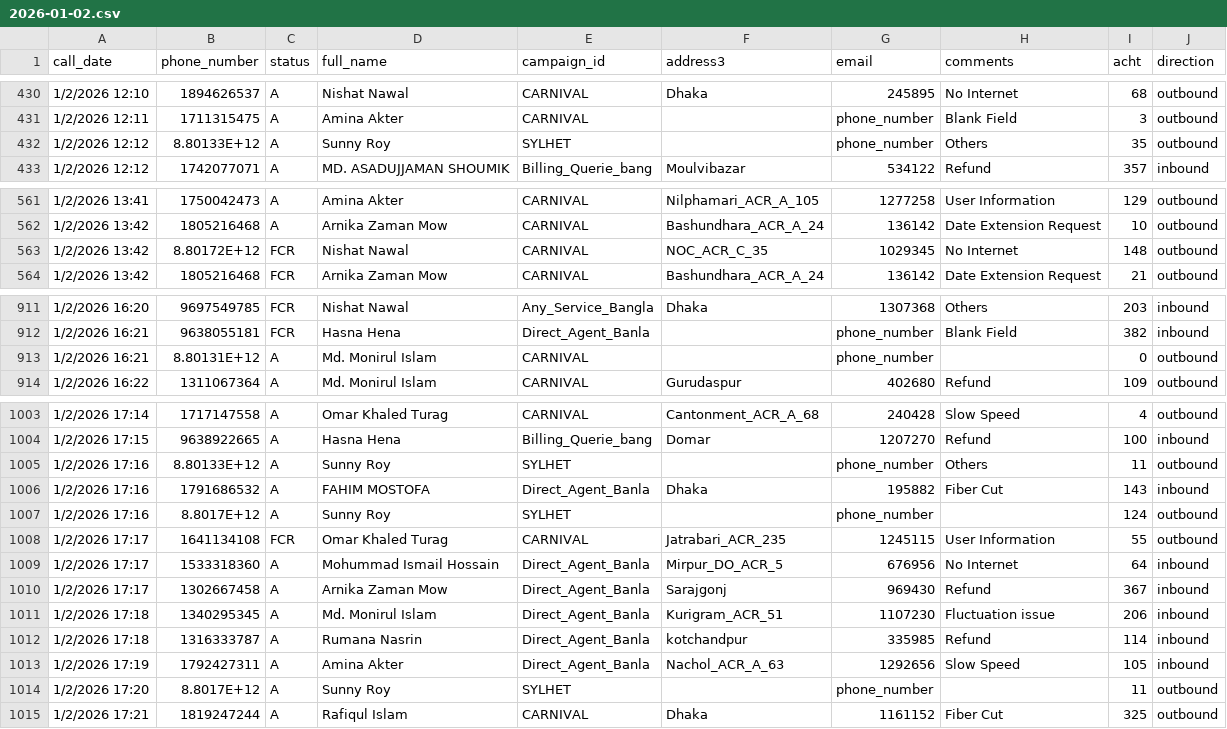
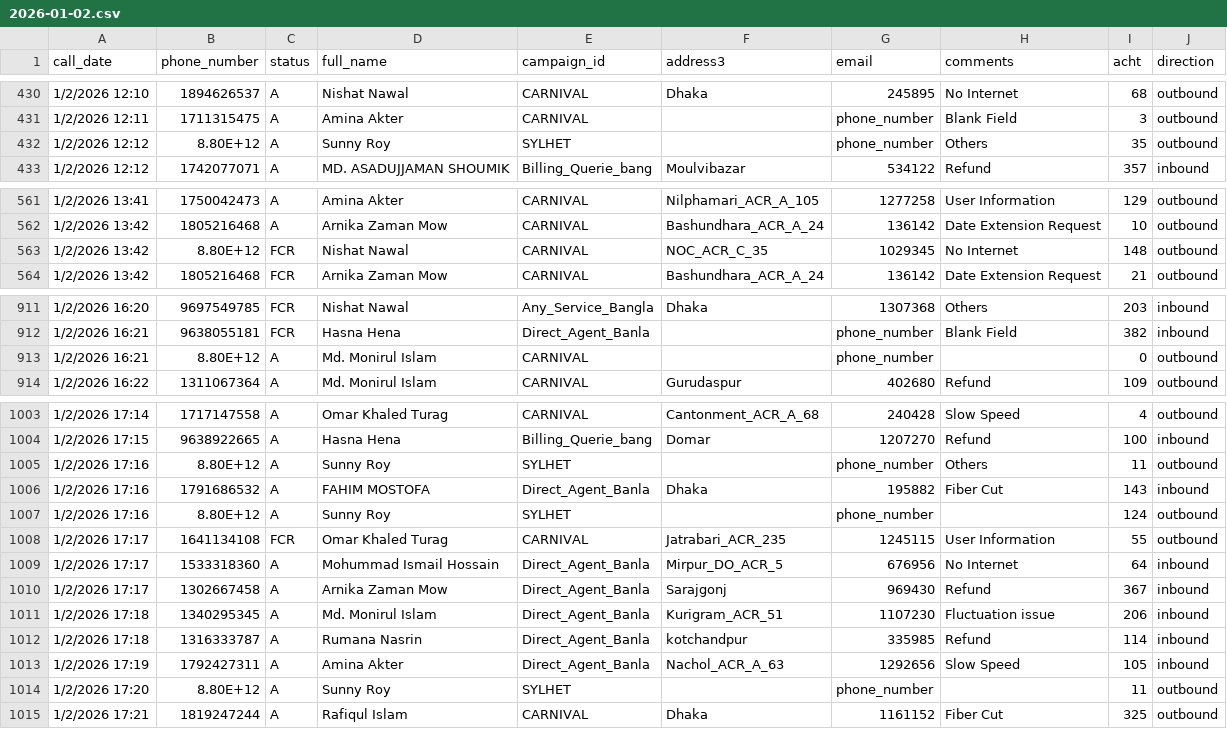
Before and after one commit to Contactinfocenter/call-center-dashboard, a CSV file: dist/data/call_logs/2026-01-02.csv, drawn as a sheet; only a part is shown, gaps mark what is left out.

```diff
--- a/dist/data/call_logs/2026-01-02.csv
+++ b/dist/data/call_logs/2026-01-02.csv
@@ -431,3 +431,3 @@ call_date,phone_number,status,full_name,campaign_id,address3,email,comments,acht
 1/2/2026 12:11,1711315475,A,Amina Akter,CARNIVAL,,phone_number,Blank Field,3,outbound
-1/2/2026 12:12,8.80133E+12,A,Sunny Roy,SYLHET,,phone_number,Others,35,outbound
+1/2/2026 12:12,8.80E+12,A,Sunny Roy,SYLHET,,phone_number,Others,35,outbound
 1/2/2026 12:12,1742077071,A,MD. ASADUJJAMAN SHOUMIK,Billing_Querie_bang,Moulvibazar,534122,Refund,357,inbound
@@ -562,3 +562,3 @@ call_date,phone_number,status,full_name,campaign_id,address3,email,comments,acht
 1/2/2026 13:42,1805216468,A,Arnika Zaman Mow,CARNIVAL,Bashundhara_ACR_A_24,136142,Date Extension Request,10,outbound
-1/2/2026 13:42,8.80172E+12,FCR,Nishat Nawal,CARNIVAL,NOC_ACR_C_35,1029345,No Internet,148,outbound
+1/2/2026 13:42,8.80E+12,FCR,Nishat Nawal,CARNIVAL,NOC_ACR_C_35,1029345,No Internet,148,outbound
 1/2/2026 13:42,1805216468,FCR,Arnika Zaman Mow,CARNIVAL,Bashundhara_ACR_A_24,136142,Date Extension Request,21,outbound
@@ -912,3 +912,3 @@ call_date,phone_number,status,full_name,campaign_id,address3,email,comments,acht
 1/2/2026 16:21,9638055181,FCR,Hasna Hena,Direct_Agent_Banla,,phone_number,Blank Field,382,inbound
-1/2/2026 16:21,8.80131E+12,A,Md. Monirul Islam,CARNIVAL,,phone_number,,0,outbound
+1/2/2026 16:21,8.80E+12,A,Md. Monirul Islam,CARNIVAL,,phone_number,,0,outbound
 1/2/2026 16:22,1311067364,A,Md. Monirul Islam,CARNIVAL,Gurudaspur,402680,Refund,109,outbound
@@ -1004,5 +1004,5 @@ call_date,phone_number,status,full_name,campaign_id,address3,email,comments,acht
 1/2/2026 17:15,9638922665,A,Hasna Hena,Billing_Querie_bang,Domar,1207270,Refund,100,inbound
-1/2/2026 17:16,8.80133E+12,A,Sunny Roy,SYLHET,,phone_number,Others,11,outbound
+1/2/2026 17:16,8.80E+12,A,Sunny Roy,SYLHET,,phone_number,Others,11,outbound
 1/2/2026 17:16,1791686532,A,FAHIM MOSTOFA,Direct_Agent_Banla,Dhaka,195882,Fiber Cut,143,inbound
-1/2/2026 17:16,8.8017E+12,A,Sunny Roy,SYLHET,,phone_number,,124,outbound
+1/2/2026 17:16,8.80E+12,A,Sunny Roy,SYLHET,,phone_number,,124,outbound
 1/2/2026 17:17,1641134108,FCR,Omar Khaled Turag,CARNIVAL,Jatrabari_ACR_235,1245115,User Information,55,outbound
@@ -1013,3 +1013,3 @@ call_date,phone_number,status,full_name,campaign_id,address3,email,comments,acht
 1/2/2026 17:19,1792427311,A,Amina Akter,Direct_Agent_Banla,Nachol_ACR_A_63,1292656,Slow Speed,105,inbound
-1/2/2026 17:20,8.8017E+12,A,Sunny Roy,SYLHET,,phone_number,,11,outbound
+1/2/2026 17:20,8.80E+12,A,Sunny Roy,SYLHET,,phone_number,,11,outbound
 1/2/2026 17:21,1819247244,A,Rafiqul Islam,CARNIVAL,Dhaka,1161152,Fiber Cut,325,outbound
```
Also changed, not shown: 2 other files.
